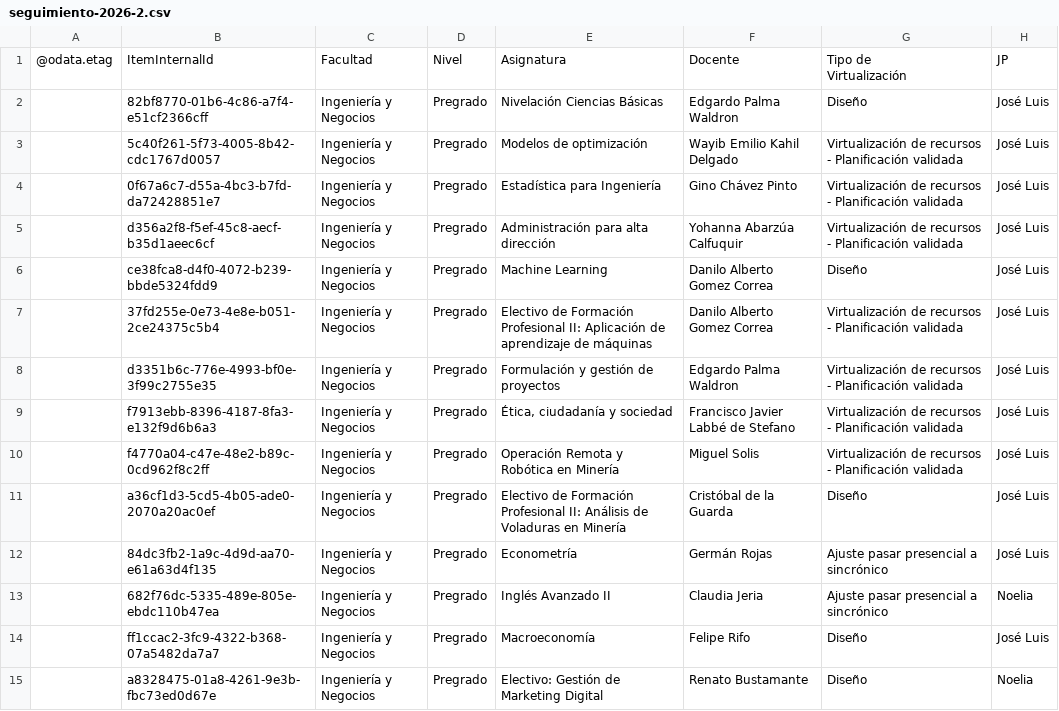
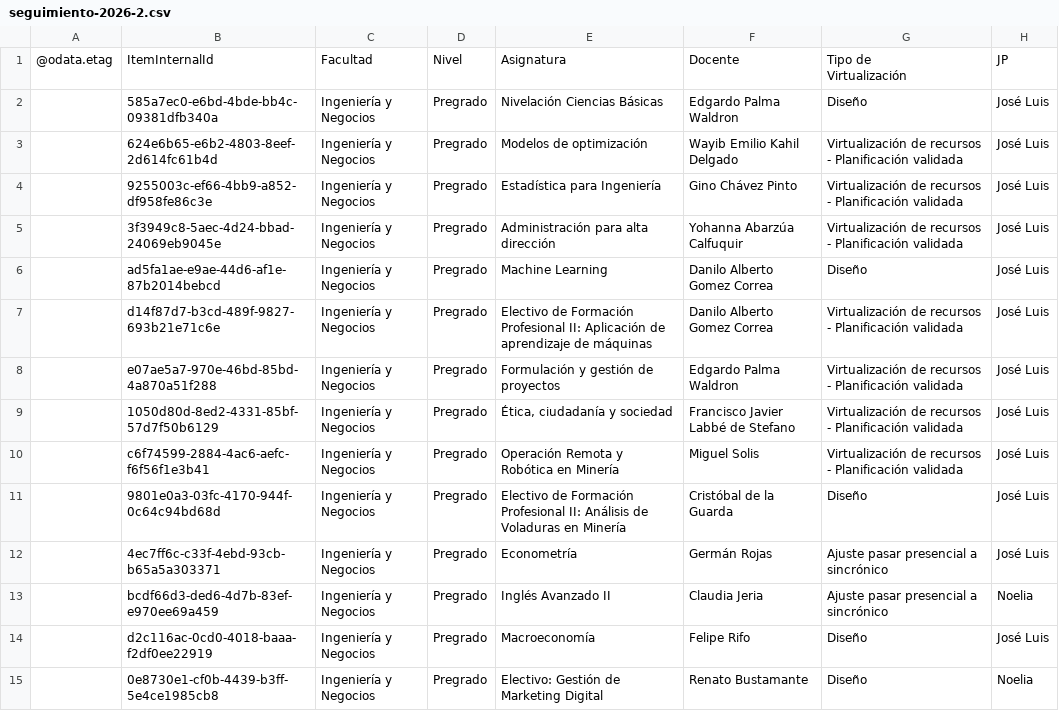
Before and after one commit to joseluissalazar81-spec/Seguimiento-proyecto-2026-2, a CSV file: data/seguimiento-2026-2.csv, drawn as a sheet; only a part is shown; the diff covers the shown part only; the diff names each change by its address in the sheet, - before the commit and + after, or states it on an @@ line.

Commit message:
Actualizar CSV 2026-2

```diff
--- a/data/seguimiento-2026-2.csv
+++ b/data/seguimiento-2026-2.csv
-B2: 82bf8770-01b6-4c86-a7f4-e51cf2366cff
+B2: 585a7ec0-e6bd-4bde-bb4c-09381dfb340a
-B3: 5c40f261-5f73-4005-8b42-cdc1767d0057
+B3: 624e6b65-e6b2-4803-8eef-2d614fc61b4d
-B4: 0f67a6c7-d55a-4bc3-b7fd-da72428851e7
+B4: 9255003c-ef66-4bb9-a852-df958fe86c3e
-B5: d356a2f8-f5ef-45c8-aecf-b35d1aeec6cf
+B5: 3f3949c8-5aec-4d24-bbad-24069eb9045e
-B6: ce38fca8-d4f0-4072-b239-bbde5324fdd9
+B6: ad5fa1ae-e9ae-44d6-af1e-87b2014bebcd
-B7: 37fd255e-0e73-4e8e-b051-2ce24375c5b4
+B7: d14f87d7-b3cd-489f-9827-693b21e71c6e
-B8: d3351b6c-776e-4993-bf0e-3f99c2755e35
+B8: e07ae5a7-970e-46bd-85bd-4a870a51f288
-B9: f7913ebb-8396-4187-8fa3-e132f9d6b6a3
+B9: 1050d80d-8ed2-4331-85bf-57d7f50b6129
-B10: f4770a04-c47e-48e2-b89c-0cd962f8c2ff
+B10: c6f74599-2884-4ac6-aefc-f6f56f1e3b41
-B11: a36cf1d3-5cd5-4b05-ade0-2070a20ac0ef
+B11: 9801e0a3-03fc-4170-944f-0c64c94bd68d
-B12: 84dc3fb2-1a9c-4d9d-aa70-e61a63d4f135
+B12: 4ec7ff6c-c33f-4ebd-93cb-b65a5a303371
-B13: 682f76dc-5335-489e-805e-ebdc110b47ea
+B13: bcdf66d3-ded6-4d7b-83ef-e970ee69a459
-B14: ff1ccac2-3fc9-4322-b368-07a5482da7a7
+B14: d2c116ac-0cd0-4018-baaa-f2df0ee22919
-B15: a8328475-01a8-4261-9e3b-fbc73ed0d67e
+B15: 0e8730e1-cf0b-4439-b3ff-5e4ce1985cb8
```
Also changed, not shown: 55 edited cells elsewhere in this file.
